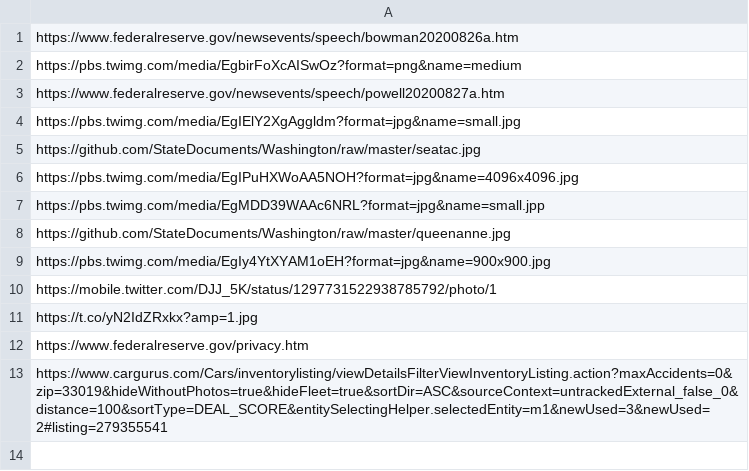
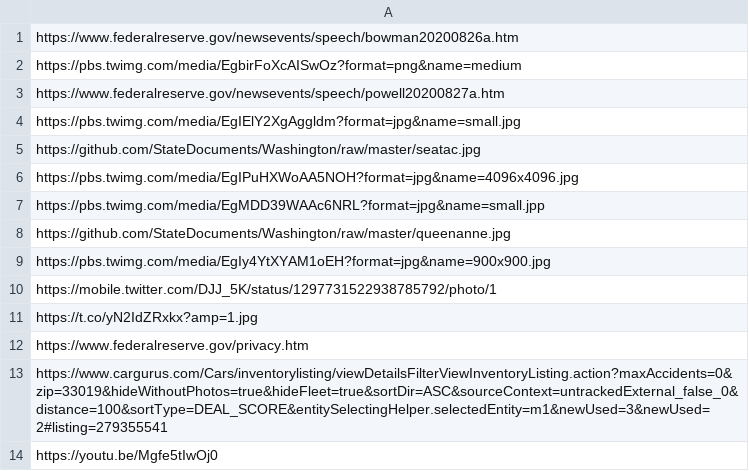
Before and after one commit to StoryAuthor/BottleCaps, a CSV file: trafficCameras.csv, drawn as a sheet; the diff names each change by its address in the sheet, - before the commit and + after, or states it on an @@ line.

Commit message:
Update trafficCameras.csv

```diff
--- a/trafficCameras.csv
+++ b/trafficCameras.csv
+row 14: https://youtu.be/Mgfe5tIwOj0
```
